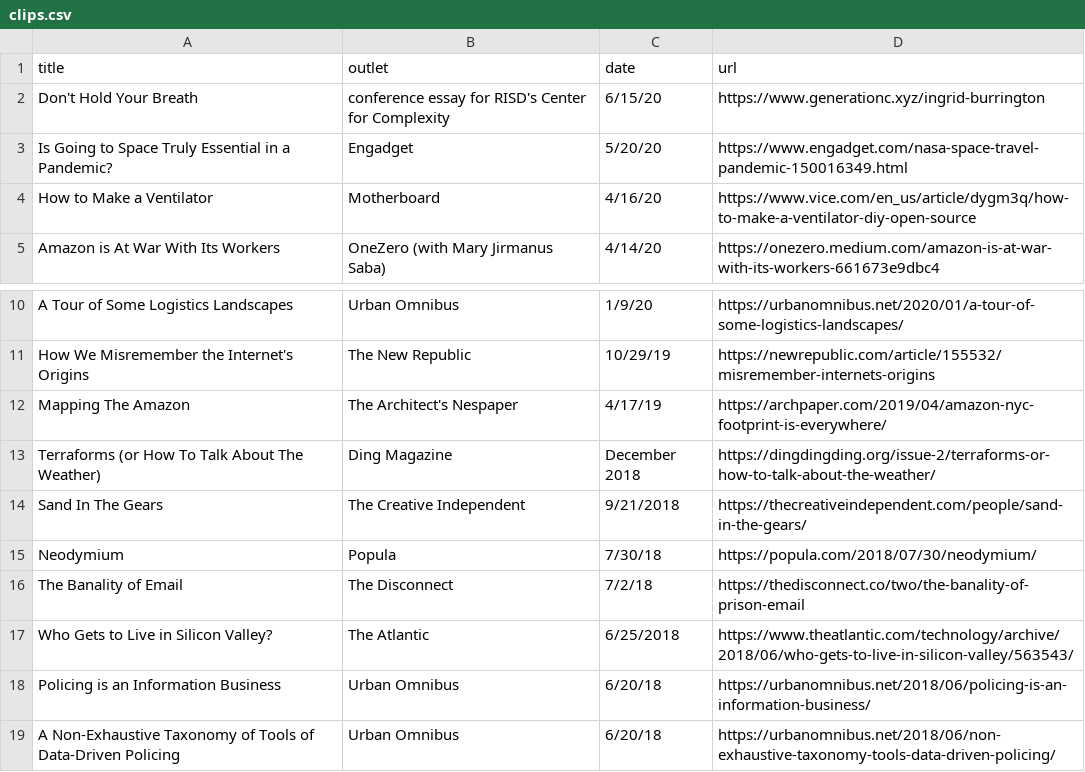
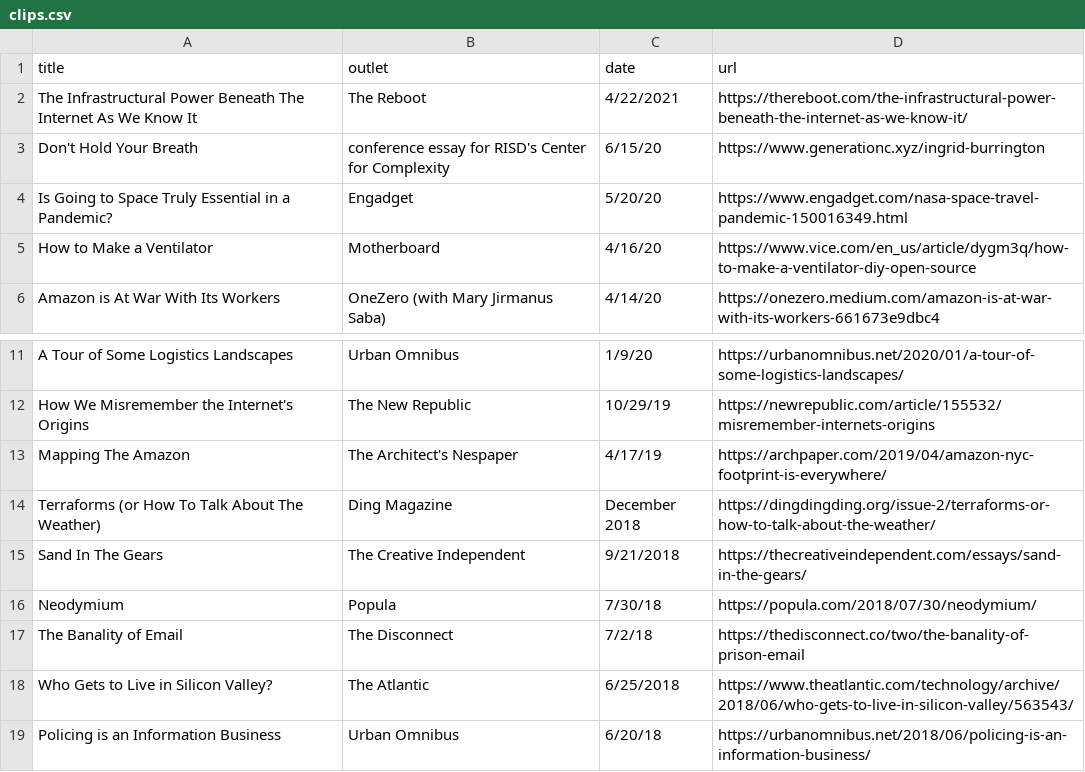
Before and after one commit to lifewinning/lifewinning, a CSV file: _data/clips.csv, drawn as a sheet; only a part is shown, gaps mark what is left out; the shorter side is filled out with more unchanged rows.

Commit message:
add clip, edit TCI link

```diff
--- a/_data/clips.csv
+++ b/_data/clips.csv
@@ -1,2 +1,3 @@
 title,outlet,date,url
+The Infrastructural Power Beneath The Internet As We Know It,The Reboot,4/22/2021,https://thereboot.com/the-infrastructural-power-beneath-the-internet-as-we-know-it/
 Don't Hold Your Breath,conference essay for RISD's Center for Complexity,6/15/20,https://www.generationc.xyz/ingrid-burrington
@@ -13,3 +14,3 @@ Mapping The Amazon,The Architect's Nespaper,4/17/19,https://archpaper.com/2019/0
 Terraforms (or How To Talk About The Weather),Ding Magazine,December 2018,https://dingdingding.org/issue-2/terraforms-or-how-to-talk-about-the-weather/
-Sand In The Gears,The Creative Independent,9/21/2018,https://thecreativeindependent.com/people/sand-in-the-gears/
+Sand In The Gears,The Creative Independent,9/21/2018,https://thecreativeindependent.com/essays/sand-in-the-gears/
 Neodymium,Popula,7/30/18,https://popula.com/2018/07/30/neodymium/
```
